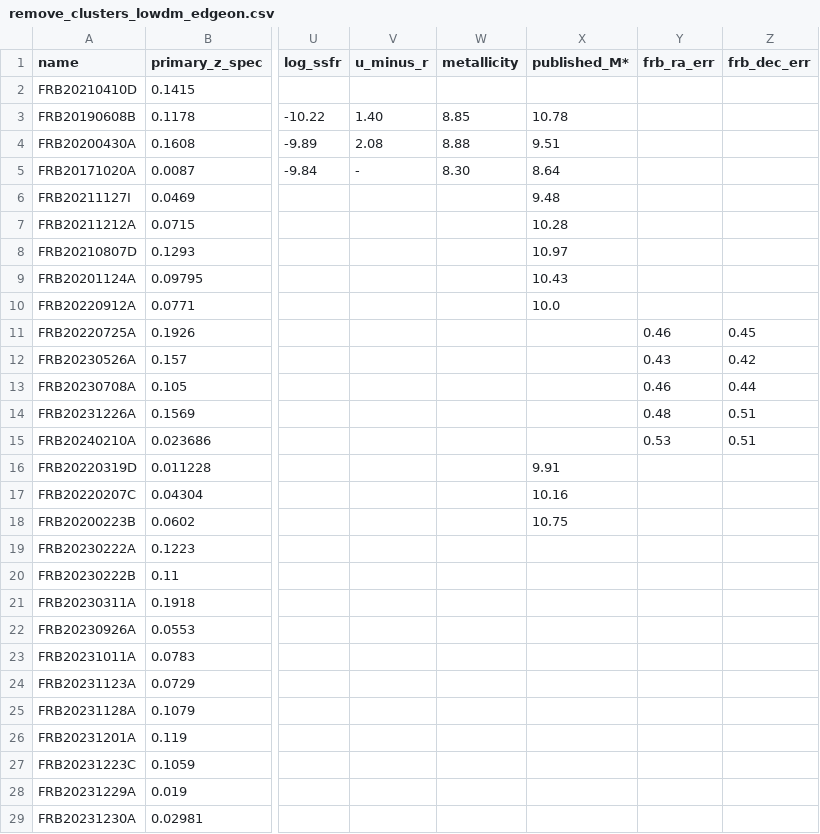
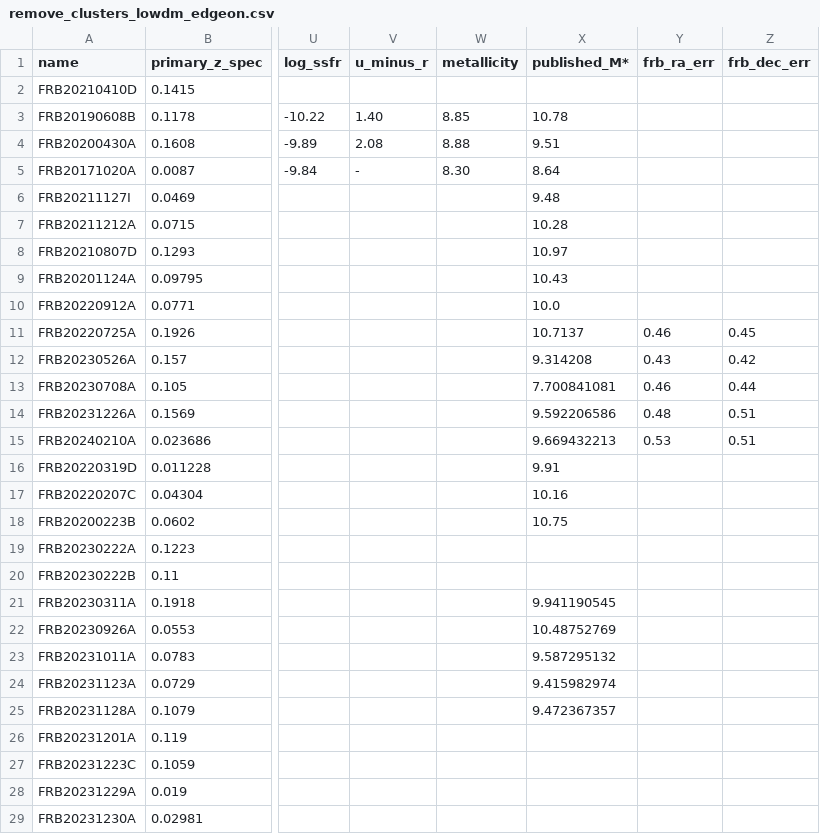
Before and after one commit to leungcalvin/kko_host_paper, a CSV file: data_products/remove_clusters_lowdm_edgeon.csv, drawn as a sheet; only a part is shown, gaps mark what is left out; the diff names each change by its address in the sheet, - before the commit and + after, or states it on an @@ line.

```diff
--- a/data_products/remove_clusters_lowdm_edgeon.csv
+++ b/data_products/remove_clusters_lowdm_edgeon.csv
-X11 (published_M*): (empty)
+X11 (published_M*): 10.7137
-X12 (published_M*): (empty)
+X12 (published_M*): 9.314208
-X13 (published_M*): (empty)
+X13 (published_M*): 7.700841081
-X14 (published_M*): (empty)
+X14 (published_M*): 9.592206586
-X15 (published_M*): (empty)
+X15 (published_M*): 9.669432213
-X21 (published_M*): (empty)
+X21 (published_M*): 9.941190545
-X22 (published_M*): (empty)
+X22 (published_M*): 10.48752769
-X23 (published_M*): (empty)
+X23 (published_M*): 9.587295132
-X24 (published_M*): (empty)
+X24 (published_M*): 9.415982974
-X25 (published_M*): (empty)
+X25 (published_M*): 9.472367357
```
Also changed, not shown: 2 other files.
